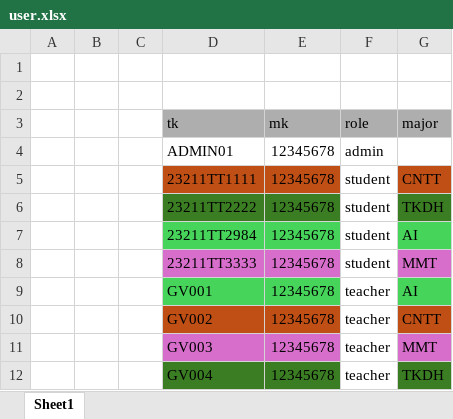
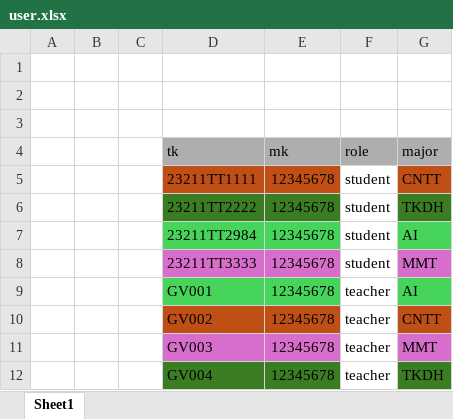
Before and after one commit to tranvietgiang/Building-a-system-for-managing-and-displaying-products-of-the-Faculty-of-Information-Technology-TDC, an Excel workbook: user.xlsx, sheet Sheet1, drawn as a sheet; values as stored, in another font and other column widths than the file's, no borders; removed rows and columns are numbered as before the commit, all else as after; the diff names each change by its address in the sheet, - before the commit and + after, or states it on an @@ line.

```diff
--- a/user.xlsx (sheet Sheet1)
+++ b/user.xlsx (sheet Sheet1)
+row 3: (empty)
-row 4:  |  |  | ADMIN01 | 12345678 | admin
```
Also changed, not shown: 1 other file.
